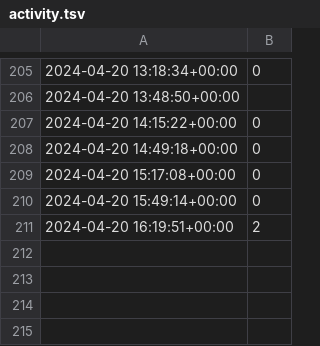
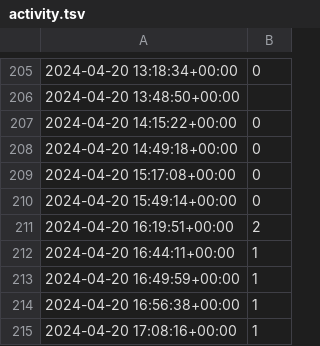
Before and after one commit to microsounds/microsounds.github.io, a TSV file: misc/s4scraft-tracker/activity.tsv, drawn as a sheet; only a part is shown, gaps mark what is left out.

```diff
--- a/misc/s4scraft-tracker/activity.tsv
+++ b/misc/s4scraft-tracker/activity.tsv
@@ -211 +211,5 @@
 2024-04-20 16:19:51+00:00	2
+2024-04-20 16:44:11+00:00	1
+2024-04-20 16:49:59+00:00	1
+2024-04-20 16:56:38+00:00	1
+2024-04-20 17:08:16+00:00	1
```
Also changed, not shown: misc/s4scraft-tracker/leaderboard.tsv, 5 other files.
